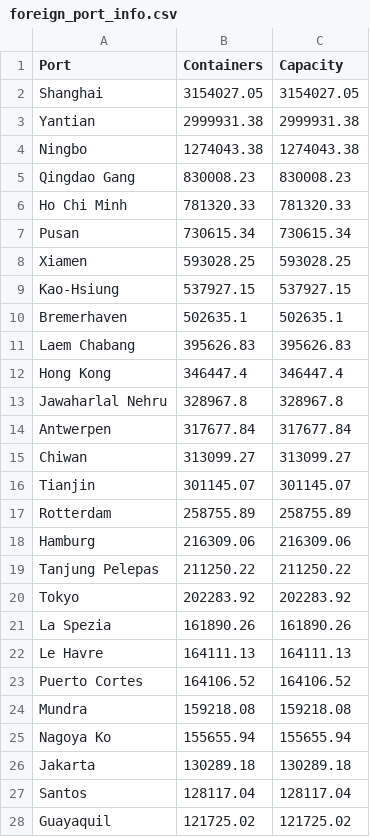
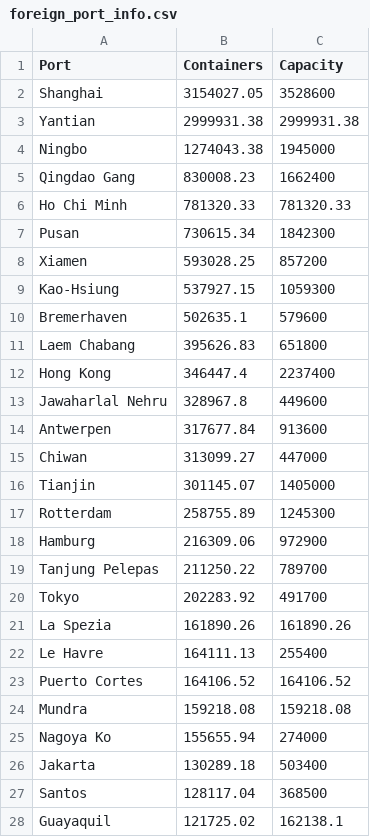
Before and after one commit to WBradbeer/port-routing, a CSV file: data/real_world/top200_water/foreign_port_info.csv, drawn as a sheet; only a part is shown; the diff covers the shown part only.

Commit message:
Fixed port capacities

```diff
--- a/data/real_world/top200_water/foreign_port_info.csv
+++ b/data/real_world/top200_water/foreign_port_info.csv
@@ -1,28 +1,28 @@
 Port,Containers,Capacity
-Shanghai,3154027.05,3154027.05
+Shanghai,3154027.05,3528600
 Yantian,2999931.38,2999931.38
-Ningbo,1274043.38,1274043.38
-Qingdao Gang,830008.23,830008.23
+Ningbo,1274043.38,1945000
+Qingdao Gang,830008.23,1662400
 Ho Chi Minh,781320.33,781320.33
-Pusan,730615.34,730615.34
-Xiamen,593028.25,593028.25
-Kao-Hsiung,537927.15,537927.15
-Bremerhaven,502635.1,502635.1
-Laem Chabang,395626.83,395626.83
-Hong Kong,346447.4,346447.4
-Jawaharlal Nehru,328967.8,328967.8
-Antwerpen,317677.84,317677.84
-Chiwan,313099.27,313099.27
-Tianjin,301145.07,301145.07
-Rotterdam,258755.89,258755.89
-Hamburg,216309.06,216309.06
-Tanjung Pelepas,211250.22,211250.22
-Tokyo,202283.92,202283.92
+Pusan,730615.34,1842300
+Xiamen,593028.25,857200
+Kao-Hsiung,537927.15,1059300
+Bremerhaven,502635.1,579600
+Laem Chabang,395626.83,651800
+Hong Kong,346447.4,2237400
+Jawaharlal Nehru,328967.8,449600
+Antwerpen,317677.84,913600
+Chiwan,313099.27,447000
+Tianjin,301145.07,1405000
+Rotterdam,258755.89,1245300
+Hamburg,216309.06,972900
+Tanjung Pelepas,211250.22,789700
+Tokyo,202283.92,491700
 La Spezia,161890.26,161890.26
-Le Havre,164111.13,164111.13
+Le Havre,164111.13,255400
 Puerto Cortes,164106.52,164106.52
 Mundra,159218.08,159218.08
-Nagoya Ko,155655.94,155655.94
-Jakarta,130289.18,130289.18
-Santos,128117.04,128117.04
-Guayaquil,121725.02,121725.02
+Nagoya Ko,155655.94,274000
+Jakarta,130289.18,503400
+Santos,128117.04,368500
+Guayaquil,121725.02,162138.1
```
Also changed, not shown: 129 edited cells elsewhere in this file.
